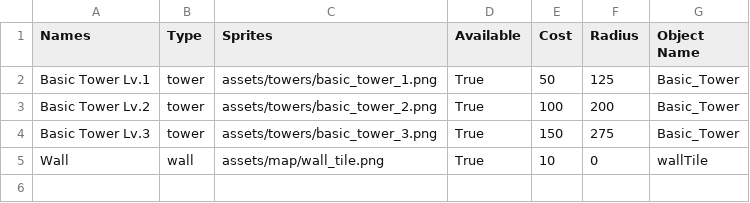
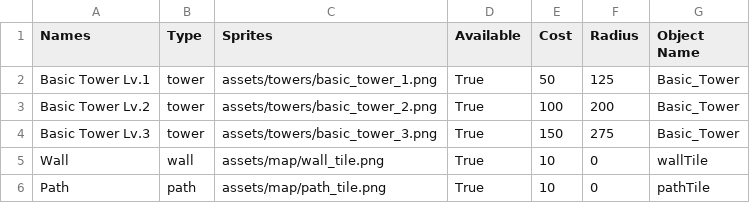
Before and after one commit to seanmeaney/tower-defense, a CSV file: COMP1501 - Tutorial 7 Code Base/data/shop.csv, drawn as a sheet.

Commit message:
Wall and Path block placing

```diff
--- a/COMP1501 - Tutorial 7 Code Base/data/shop.csv
+++ b/COMP1501 - Tutorial 7 Code Base/data/shop.csv
@@ -5 +5,2 @@ Basic Tower Lv.3,tower,assets/towers/basic_tower_3.png,True,150,275,Basic_Tower
 Wall,wall,assets/map/wall_tile.png,True,10,0,wallTile
+Path,path,assets/map/path_tile.png,True,10,0,pathTile
```
Also changed, not shown: COMP1501 - Tutorial 7 Code Base/data/enemies.csv, 4 other files.
